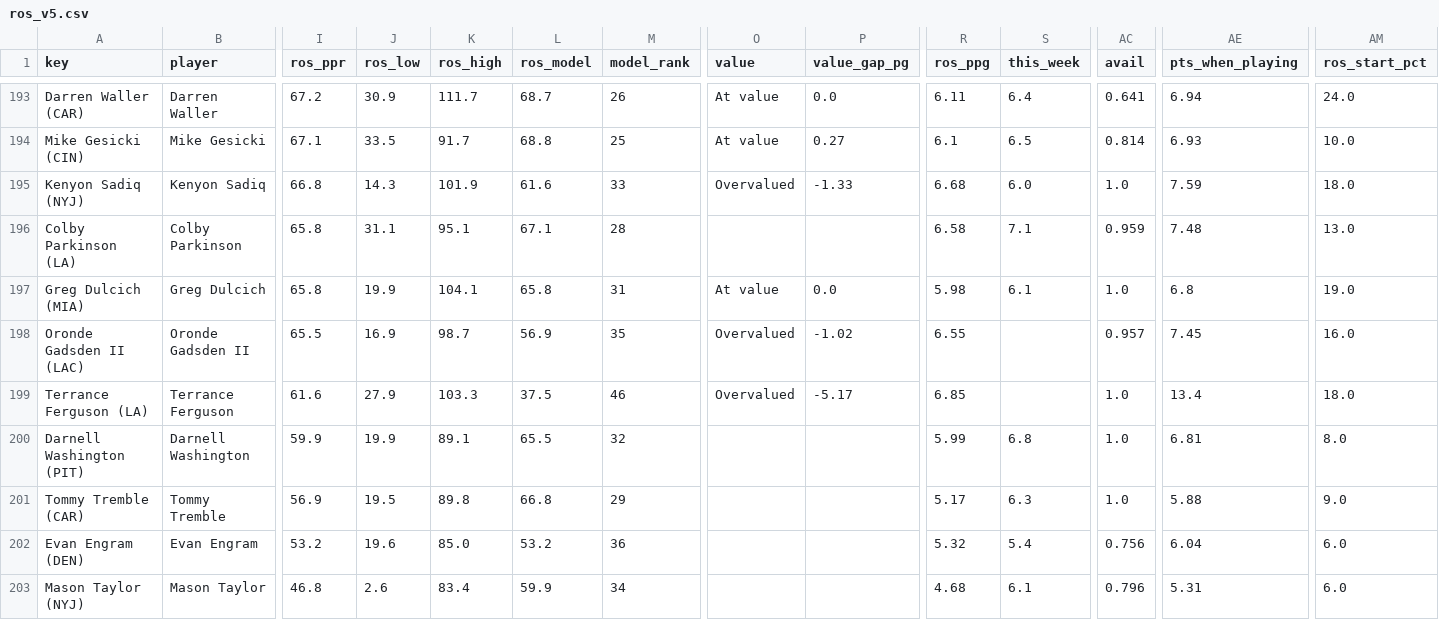
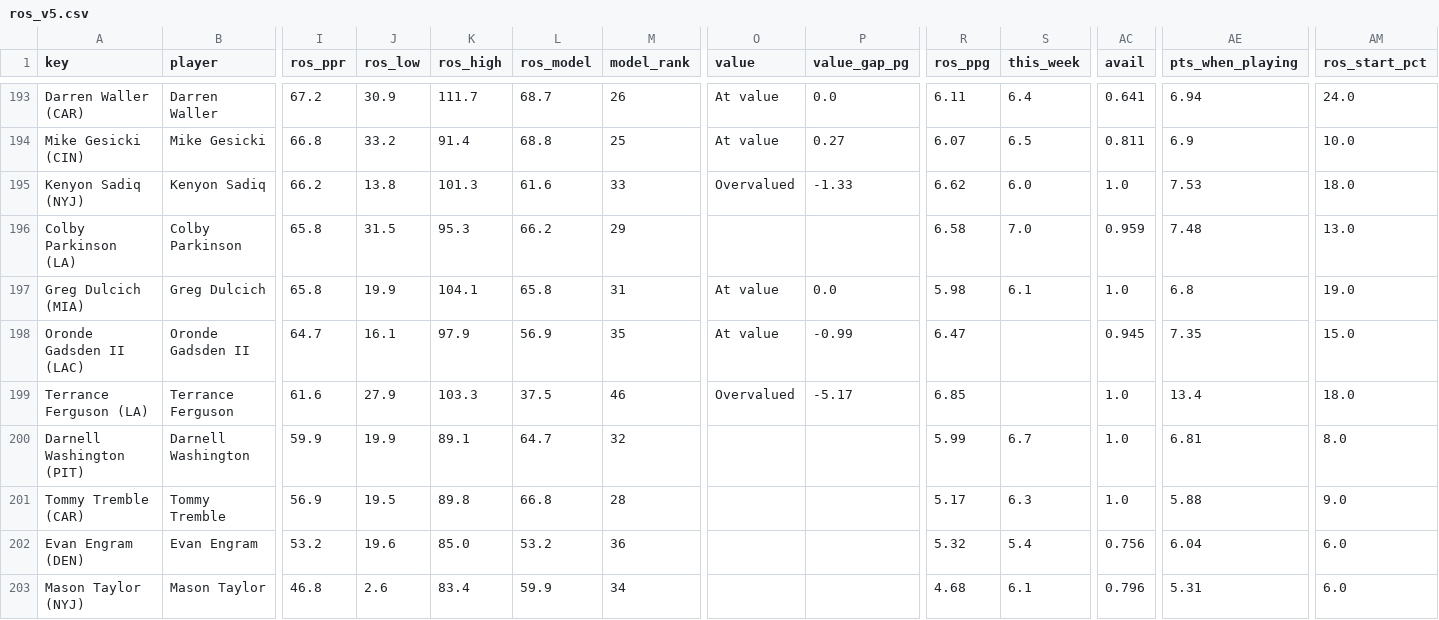
Before and after one commit to Cichon1/FantasyOracle, a CSV file: docs/data/ros_v5.csv, drawn as a sheet; only a part is shown, gaps mark what is left out; the diff covers the shown part only; the diff names each change by its address in the sheet, - before the commit and + after, or states it on an @@ line.

```diff
--- a/docs/data/ros_v5.csv
+++ b/docs/data/ros_v5.csv
-I194 (ros_ppr): 67.1
+I194 (ros_ppr): 66.8
-J194 (ros_low): 33.5
+J194 (ros_low): 33.2
-K194 (ros_high): 91.7
+K194 (ros_high): 91.4
-R194 (ros_ppg): 6.1
+R194 (ros_ppg): 6.07
-AC194 (avail): 0.814
+AC194 (avail): 0.811
-AE194 (pts_when_playing): 6.93
+AE194 (pts_when_playing): 6.9
-I195 (ros_ppr): 66.8
+I195 (ros_ppr): 66.2
-J195 (ros_low): 14.3
+J195 (ros_low): 13.8
-K195 (ros_high): 101.9
+K195 (ros_high): 101.3
-R195 (ros_ppg): 6.68
+R195 (ros_ppg): 6.62
-AE195 (pts_when_playing): 7.59
+AE195 (pts_when_playing): 7.53
-J196 (ros_low): 31.1
+J196 (ros_low): 31.5
-K196 (ros_high): 95.1
+K196 (ros_high): 95.3
-L196 (ros_model): 67.1
+L196 (ros_model): 66.2
-M196 (model_rank): 28
+M196 (model_rank): 29
-S196 (this_week): 7.1
+S196 (this_week): 7.0
-I198 (ros_ppr): 65.5
+I198 (ros_ppr): 64.7
-J198 (ros_low): 16.9
+J198 (ros_low): 16.1
-K198 (ros_high): 98.7
+K198 (ros_high): 97.9
-O198 (value): Overvalued
+O198 (value): At value
-P198 (value_gap_pg): -1.02
+P198 (value_gap_pg): -0.99
-R198 (ros_ppg): 6.55
+R198 (ros_ppg): 6.47
-AC198 (avail): 0.957
+AC198 (avail): 0.945
-AE198 (pts_when_playing): 7.45
+AE198 (pts_when_playing): 7.35
-AM198 (ros_start_pct): 16.0
+AM198 (ros_start_pct): 15.0
-L200 (ros_model): 65.5
+L200 (ros_model): 64.7
-S200 (this_week): 6.8
+S200 (this_week): 6.7
-M201 (model_rank): 29
+M201 (model_rank): 28
```
Also changed, not shown: 1 added row, 1 removed row and 27 edited cells elsewhere in this file, automation/history/trending_2026-10-21.csv, docs/data/projections_v5.csv, 6 other files.
